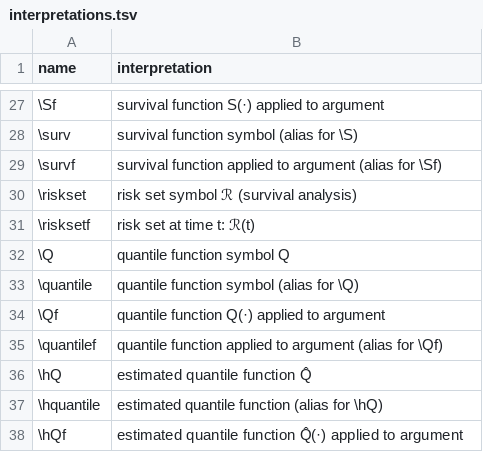
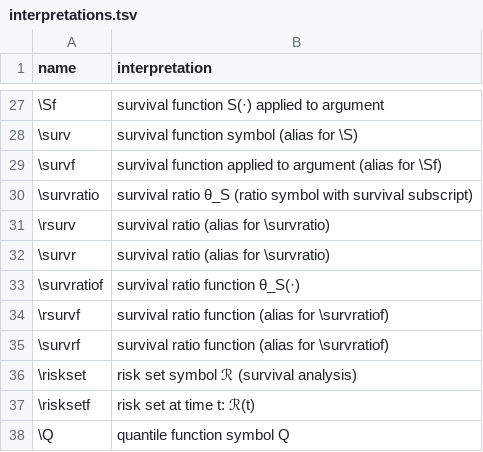
Before and after one commit to d-morrison/macros, a TSV file: interpretations.tsv, drawn as a sheet; only a part is shown, gaps mark what is left out; the shorter side is filled out with more unchanged rows.

```diff
--- a/interpretations.tsv
+++ b/interpretations.tsv
@@ -29,2 +29,8 @@ name	interpretation
 \survf	survival function applied to argument (alias for \Sf)
+\survratio	survival ratio θ_S (ratio symbol with survival subscript)
+\rsurv	survival ratio (alias for \survratio)
+\survr	survival ratio (alias for \survratio)
+\survratiof	survival ratio function θ_S(·)
+\rsurvf	survival ratio function (alias for \survratiof)
+\survrf	survival ratio function (alias for \survratiof)
 \riskset	risk set symbol ℛ (survival analysis)
```
Also changed, not shown: 1 other file.
